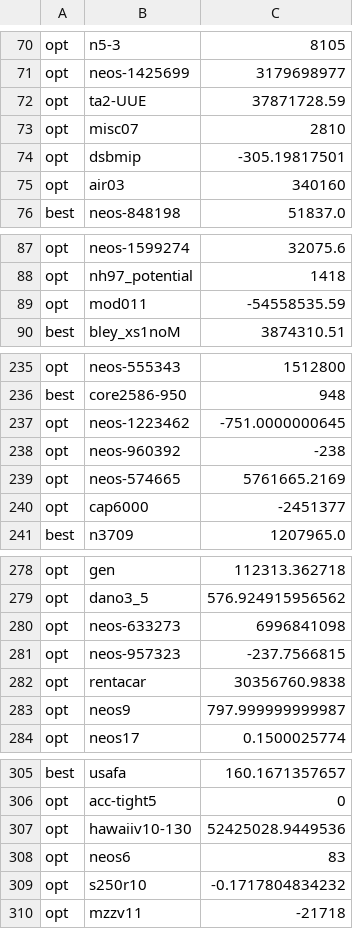
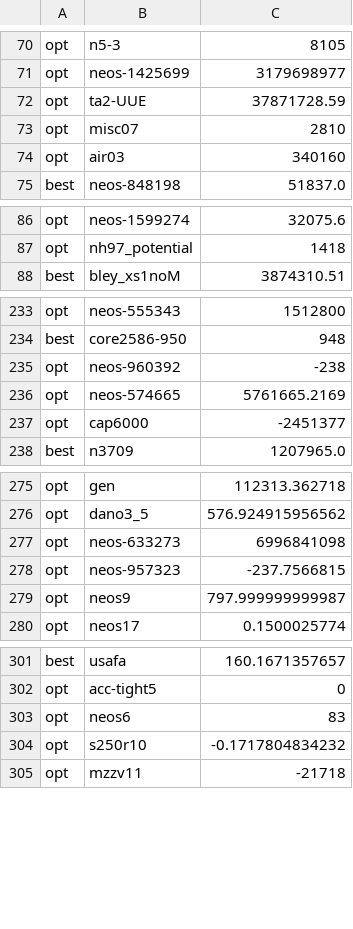
Before and after one commit to ivanviviani/ziround, a CSV file: optimal-miplib2017.csv, drawn as a sheet; only a part is shown, gaps mark what is left out; the diff covers the shown part only; the diff names each change by its address in the sheet, - before the commit and + after, or states it on an @@ line.

```diff
--- a/optimal-miplib2017.csv
+++ b/optimal-miplib2017.csv
-row 74: opt | dsbmip | -305.19817501
-row 89: opt | mod011 | -54558535.59
-row 237: opt | neos-1223462 | -751.0000000645
-row 282: opt | rentacar | 30356760.9838
-row 307: opt | hawaiiv10-130 | 52425028.9449536
```
Also changed, not shown: 5 removed rows elsewhere in this file, optimal-miplib2010.csv, 1 other file.
